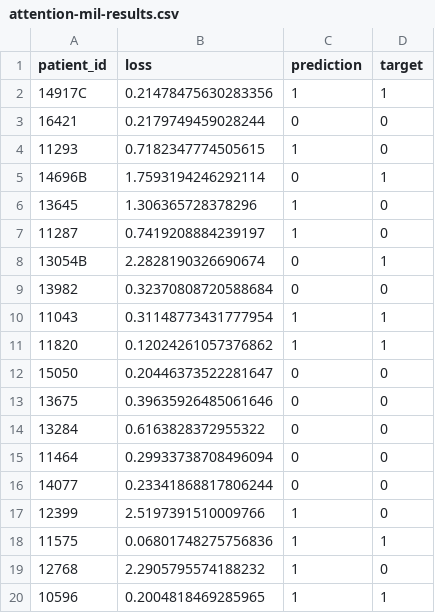
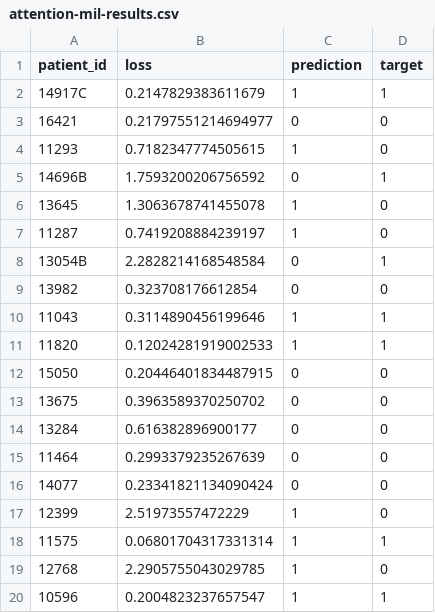
Before and after one commit to emnzn/ViT-Based-WSI-Classification, a CSV file: training/assets/inference-results/isolated/grad-accumulation/split-1/attention-mil-results.csv, drawn as a sheet.

Commit message:
inference results

```diff
--- a/training/assets/inference-results/isolated/grad-accumulation/split-1/attention-mil-results.csv
+++ b/training/assets/inference-results/isolated/grad-accumulation/split-1/attention-mil-results.csv
@@ -1,20 +1,20 @@
 patient_id,loss,prediction,target
-14917C,0.21478475630283356,1,1
-16421,0.2179749459028244,0,0
+14917C,0.2147829383611679,1,1
+16421,0.21797551214694977,0,0
 11293,0.7182347774505615,1,0
-14696B,1.7593194246292114,0,1
-13645,1.306365728378296,1,0
+14696B,1.7593200206756592,0,1
+13645,1.3063678741455078,1,0
 11287,0.7419208884239197,1,0
-13054B,2.2828190326690674,0,1
-13982,0.32370808720588684,0,0
-11043,0.31148773431777954,1,1
-11820,0.12024261057376862,1,1
-15050,0.20446373522281647,0,0
-13675,0.39635926485061646,0,0
-13284,0.6163828372955322,0,0
-11464,0.29933738708496094,0,0
-14077,0.23341868817806244,0,0
-12399,2.5197391510009766,1,0
-11575,0.06801748275756836,1,1
-12768,2.2905795574188232,1,0
-10596,0.2004818469285965,1,1
+13054B,2.2828214168548584,0,1
+13982,0.323708176612854,0,0
+11043,0.3114890456199646,1,1
+11820,0.12024281919002533,1,1
+15050,0.20446401834487915,0,0
+13675,0.3963589370250702,0,0
+13284,0.616382896900177,0,0
+11464,0.2993379235267639,0,0
+14077,0.23341821134090424,0,0
+12399,2.51973557472229,1,0
+11575,0.06801704317331314,1,1
+12768,2.2905755043029785,1,0
+10596,0.2004823237657547,1,1
```
Also changed, not shown: training/assets/inference-results/isolated/grad-accumulation/split-2/attention-mil-results.csv, training/assets/inference-results/isolated/grad-accumulation/split-3/attention-mil-results.csv, 12 other files.
